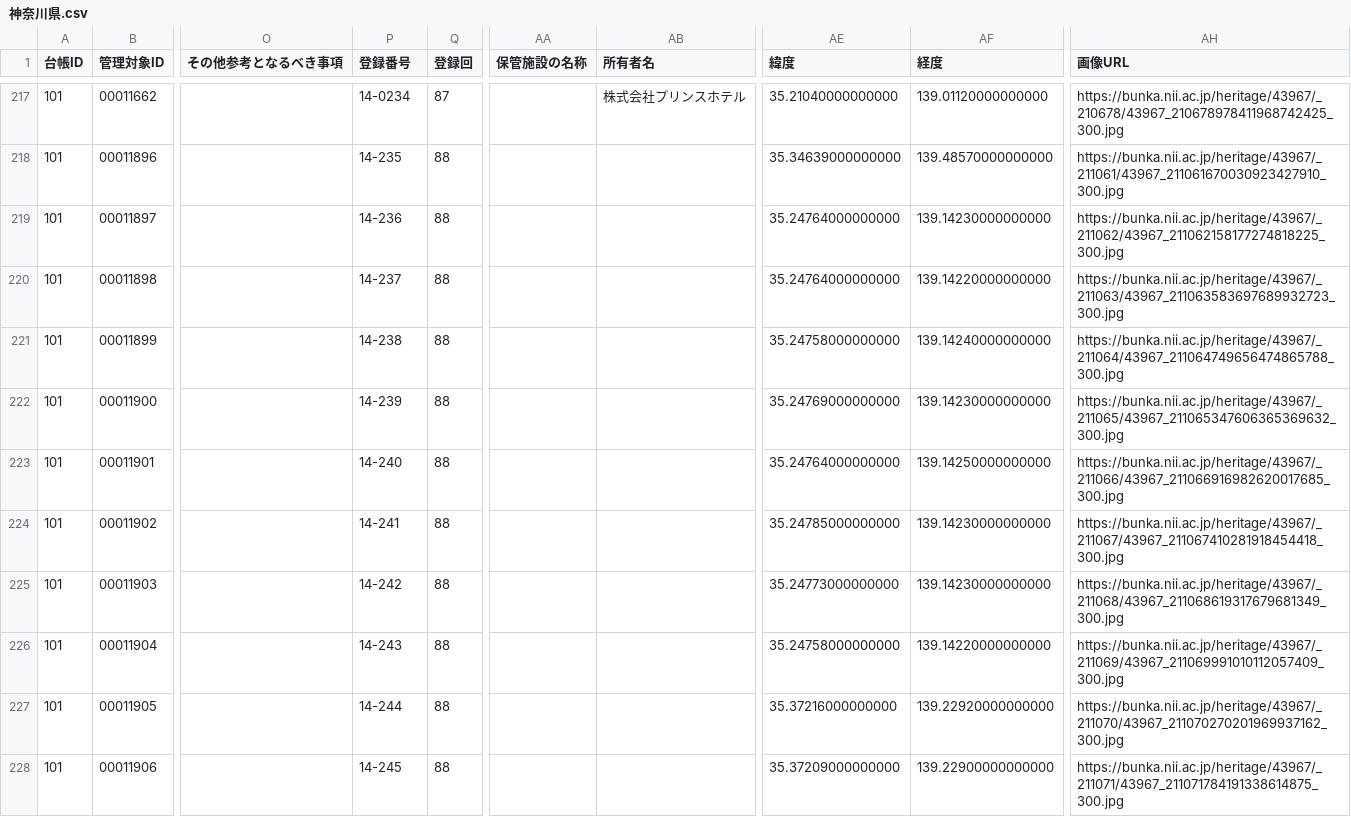
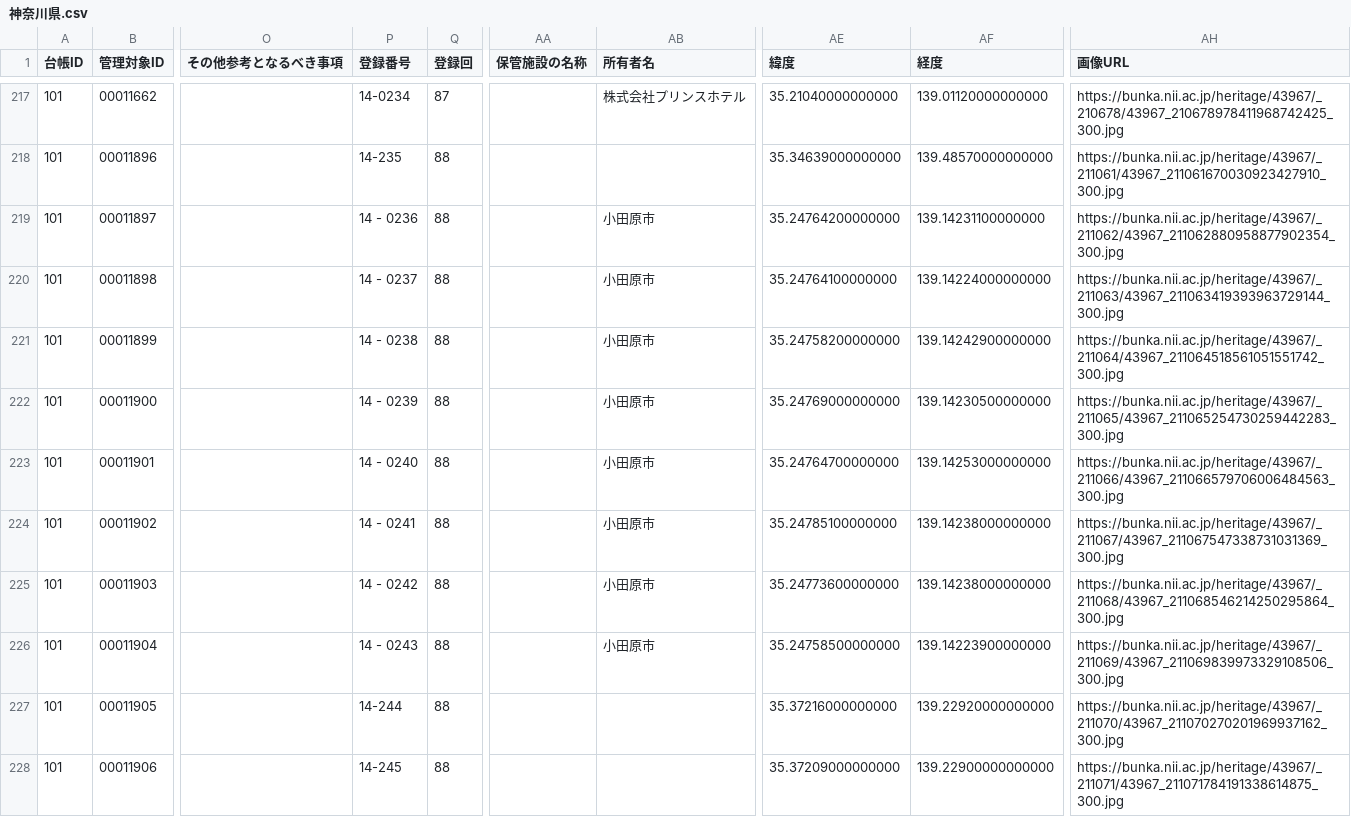
Before and after one commit to shinyaoguri/touroku-bunkazai, a CSV file: api/神奈川県.csv, drawn as a sheet; only a part is shown, gaps mark what is left out; the diff names each change by its address in the sheet, - before the commit and + after, or states it on an @@ line.

```diff
--- a/api/神奈川県.csv
+++ b/api/神奈川県.csv
-P219 (登録番号): 14-236
+P219 (登録番号): 14 - 0236
-AB219:AB226 (所有者名): (empty)
+AB219:AB226 (所有者名): 小田原市
-AE219 (緯度): 35.24764000000000
+AE219 (緯度): 35.24764200000000
-AF219 (経度): 139.14230000000000
+AF219 (経度): 139.14231100000000
-AH219 (画像URL): https://bunka.nii.ac.jp/heritage/43967/_211062/43967_211062158177274818225_300.jpg
+AH219 (画像URL): https://bunka.nii.ac.jp/heritage/43967/_211062/43967_211062880958877902354_300.jpg
-P220 (登録番号): 14-237
+P220 (登録番号): 14 - 0237
-AE220 (緯度): 35.24764000000000
+AE220 (緯度): 35.24764100000000
-AF220 (経度): 139.14220000000000
+AF220 (経度): 139.14224000000000
-AH220 (画像URL): https://bunka.nii.ac.jp/heritage/43967/_211063/43967_211063583697689932723_300.jpg
+AH220 (画像URL): https://bunka.nii.ac.jp/heritage/43967/_211063/43967_211063419393963729144_300.jpg
-P221 (登録番号): 14-238
+P221 (登録番号): 14 - 0238
-AE221 (緯度): 35.24758000000000
+AE221 (緯度): 35.24758200000000
-AF221 (経度): 139.14240000000000
+AF221 (経度): 139.14242900000000
-AH221 (画像URL): https://bunka.nii.ac.jp/heritage/43967/_211064/43967_211064749656474865788_300.jpg
+AH221 (画像URL): https://bunka.nii.ac.jp/heritage/43967/_211064/43967_211064518561051551742_300.jpg
-P222 (登録番号): 14-239
+P222 (登録番号): 14 - 0239
-AF222 (経度): 139.14230000000000
+AF222 (経度): 139.14230500000000
-AH222 (画像URL): https://bunka.nii.ac.jp/heritage/43967/_211065/43967_211065347606365369632_300.jpg
+AH222 (画像URL): https://bunka.nii.ac.jp/heritage/43967/_211065/43967_211065254730259442283_300.jpg
-P223 (登録番号): 14-240
+P223 (登録番号): 14 - 0240
-AE223 (緯度): 35.24764000000000
+AE223 (緯度): 35.24764700000000
-AF223 (経度): 139.14250000000000
+AF223 (経度): 139.14253000000000
-AH223 (画像URL): https://bunka.nii.ac.jp/heritage/43967/_211066/43967_211066916982620017685_300.jpg
+AH223 (画像URL): https://bunka.nii.ac.jp/heritage/43967/_211066/43967_211066579706006484563_300.jpg
-P224 (登録番号): 14-241
+P224 (登録番号): 14 - 0241
-AE224 (緯度): 35.24785000000000
+AE224 (緯度): 35.24785100000000
-AF224:AF225 (経度): 139.14230000000000
+AF224:AF225 (経度): 139.14238000000000
-AH224 (画像URL): https://bunka.nii.ac.jp/heritage/43967/_211067/43967_211067410281918454418_300.jpg
+AH224 (画像URL): https://bunka.nii.ac.jp/heritage/43967/_211067/43967_211067547338731031369_300.jpg
-P225 (登録番号): 14-242
+P225 (登録番号): 14 - 0242
-AE225 (緯度): 35.24773000000000
+AE225 (緯度): 35.24773600000000
-AH225 (画像URL): https://bunka.nii.ac.jp/heritage/43967/_211068/43967_211068619317679681349_300.jpg
+AH225 (画像URL): https://bunka.nii.ac.jp/heritage/43967/_211068/43967_211068546214250295864_300.jpg
-P226 (登録番号): 14-243
+P226 (登録番号): 14 - 0243
-AE226 (緯度): 35.24758000000000
+AE226 (緯度): 35.24758500000000
-AF226 (経度): 139.14220000000000
+AF226 (経度): 139.14223900000000
-AH226 (画像URL): https://bunka.nii.ac.jp/heritage/43967/_211069/43967_211069991010112057409_300.jpg
+AH226 (画像URL): https://bunka.nii.ac.jp/heritage/43967/_211069/43967_211069839973329108506_300.jpg
```
Also changed, not shown: api/大阪府.csv, api/新潟県.csv, 44 other files.
